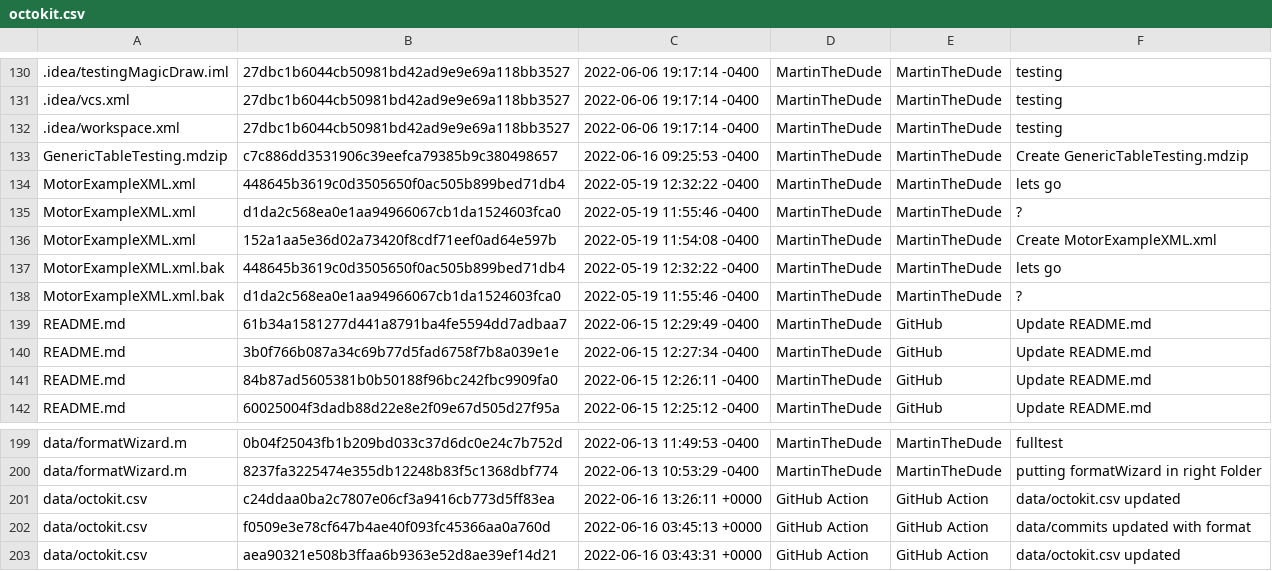
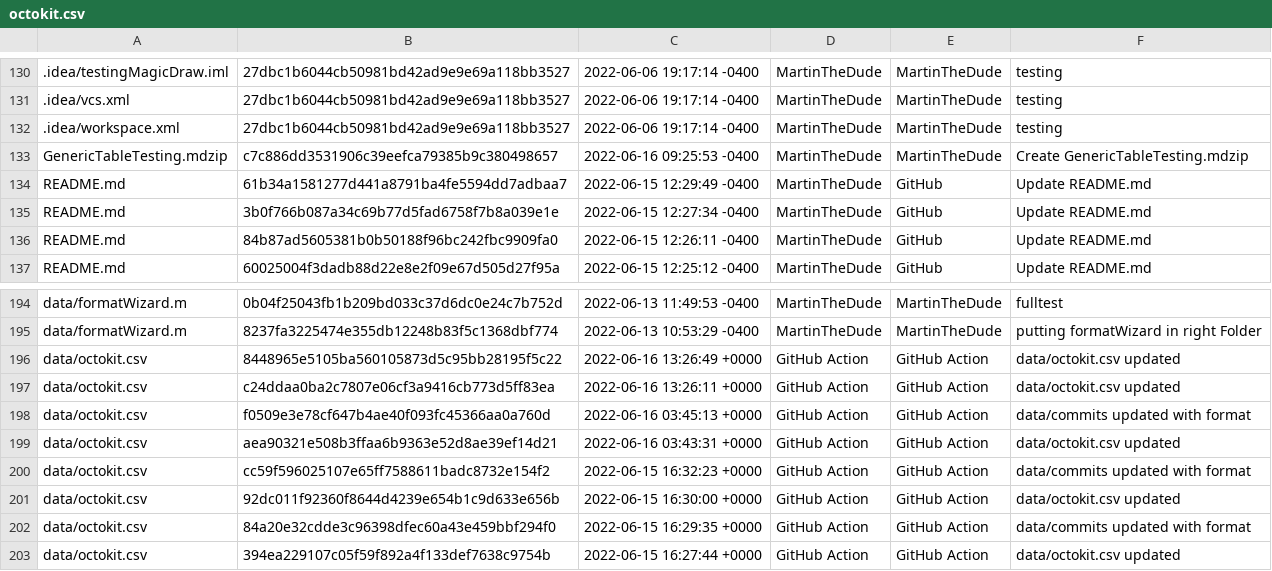
Before and after one commit to MartinTheDude/testingMagicDraw, a CSV file: data/octokit.csv, drawn as a sheet; only a part is shown, gaps mark what is left out; the shorter side is filled out with more unchanged rows; removed rows and columns are numbered as before the commit, all else as after; the diff names each change by its address in the sheet, - before the commit and + after, or states it on an @@ line.

```diff
--- a/data/octokit.csv
+++ b/data/octokit.csv
-row 134: MotorExampleXML.xml | 448645b3619c0d3505650f0ac505b899bed71db4 | 2022-05-19 12:32:22 -0400 | MartinTheDude | MartinTheDude | lets go
-row 135: MotorExampleXML.xml | d1da2c568ea0e1aa94966067cb1da1524603fca0 | 2022-05-19 11:55:46 -0400 | MartinTheDude | MartinTheDude | ?
-row 136: MotorExampleXML.xml | 152a1aa5e36d02a73420f8cdf71eef0ad64e597b | 2022-05-19 11:54:08 -0400 | MartinTheDude | MartinTheDude | Create MotorExampleXML.xml
-row 137: MotorExampleXML.xml.bak | 448645b3619c0d3505650f0ac505b899bed71db4 | 2022-05-19 12:32:22 -0400 | MartinTheDude | MartinTheDude | lets go
-row 138: MotorExampleXML.xml.bak | d1da2c568ea0e1aa94966067cb1da1524603fca0 | 2022-05-19 11:55:46 -0400 | MartinTheDude | MartinTheDude | ?
+row 196: data/octokit.csv | 8448965e5105ba560105873d5c95bb28195f5c22 | 2022-06-16 13:26:49 +0000 | GitHub Action | GitHub Action | data/octokit.csv updated
```
